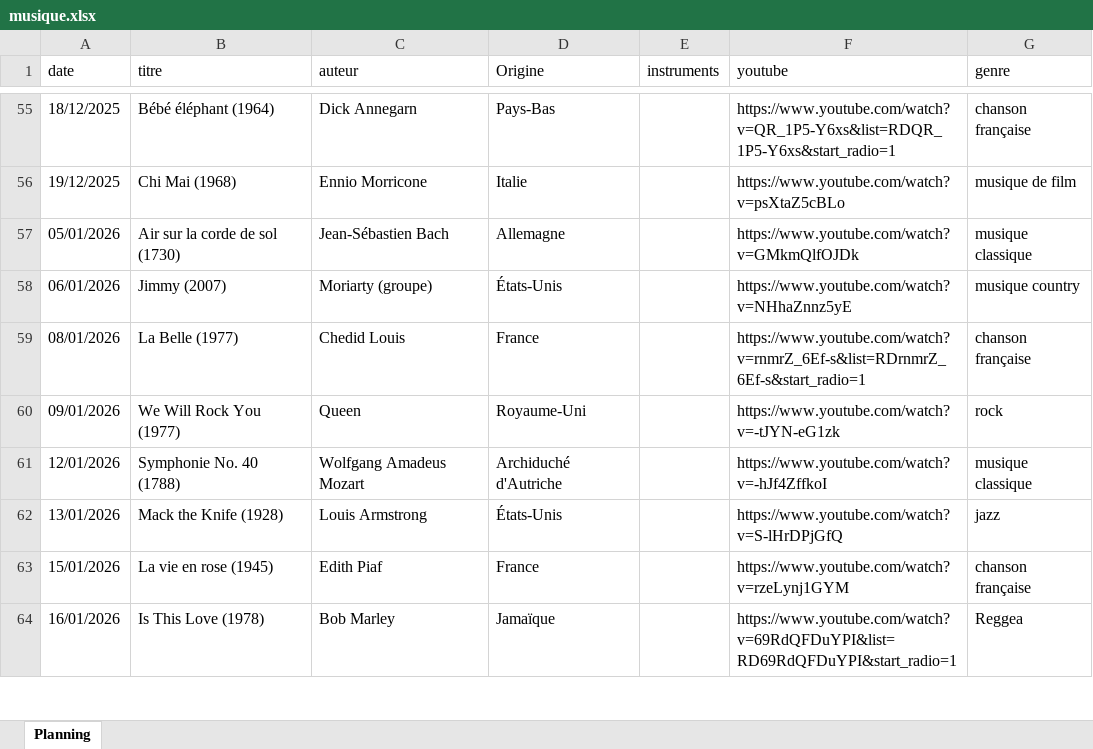
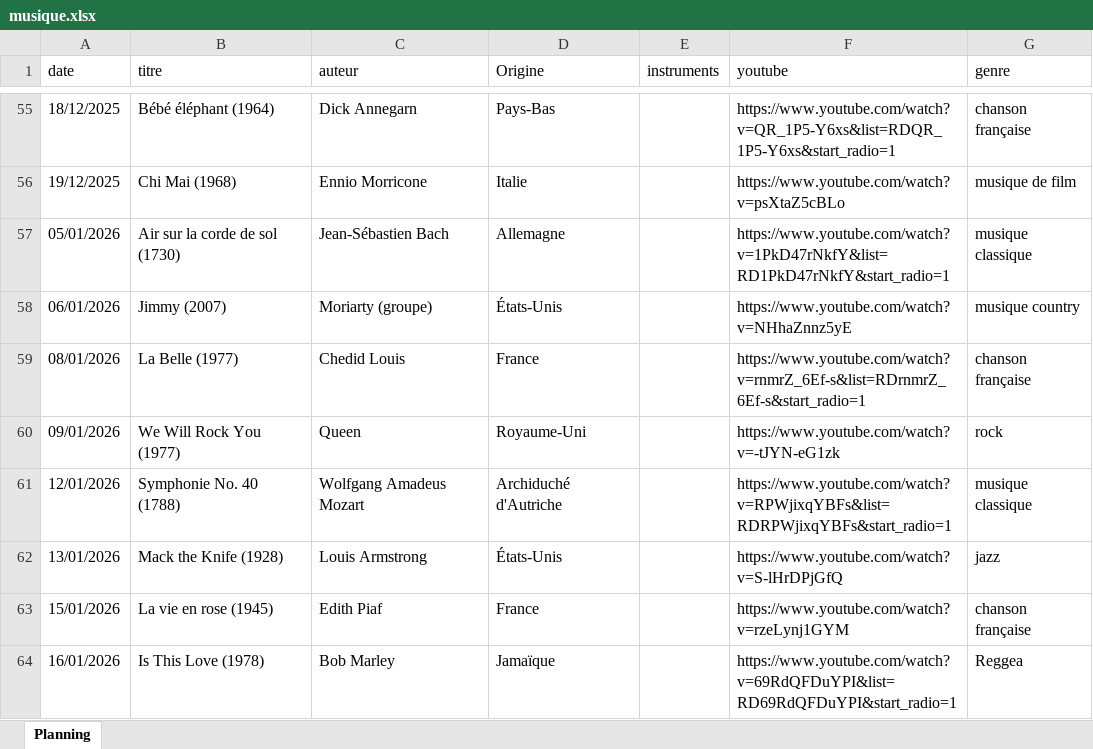
Before and after one commit to ptijim/rituel_ecoute_prof.fr, an Excel workbook: musique.xlsx, sheet Planning, drawn as a sheet; only a part is shown, gaps mark what is left out; values as stored, in another font and other column widths than the file's, no borders; the diff covers the shown part only; the diff names each change by its address in the sheet, - before the commit and + after, or states it on an @@ line.

```diff
--- a/musique.xlsx (sheet Planning)
+++ b/musique.xlsx (sheet Planning)
-F57 (youtube): https://www.youtube.com/watch?v=GMkmQlfOJDk
+F57 (youtube): https://www.youtube.com/watch?v=1PkD47rNkfY&list=RD1PkD47rNkfY&start_radio=1
-F61 (youtube): https://www.youtube.com/watch?v=-hJf4ZffkoI
+F61 (youtube): https://www.youtube.com/watch?v=RPWjixqYBFs&list=RDRPWjixqYBFs&start_radio=1
```
Also changed, not shown: 12 edited cells elsewhere in this sheet.
